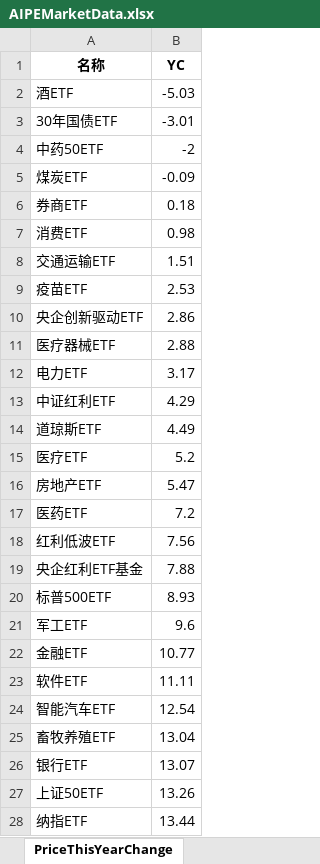
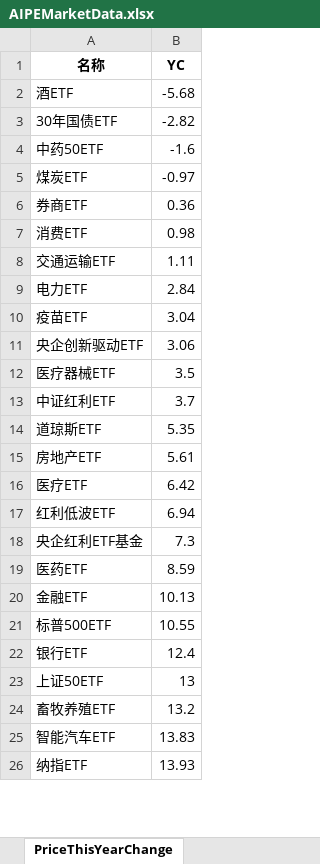
Before and after one commit to digital-era/AIPEMarketDashboard, an Excel workbook: AIPEMarketData.xlsx, sheet PriceThisYearChange, drawn as a sheet; only a part is shown; values as stored, in another font and other column widths than the file's, no borders; removed rows and columns are numbered as before the commit, all else as after; the diff covers the shown part only; the diff names each change by its address in the sheet, - before the commit and + after, or states it on an @@ line.

```diff
--- a/AIPEMarketData.xlsx (sheet PriceThisYearChange)
+++ b/AIPEMarketData.xlsx (sheet PriceThisYearChange)
-B2 (YC): -5.03
+B2 (YC): -5.68
-B3 (YC): -3.01
+B3 (YC): -2.82
-B4 (YC): -2
+B4 (YC): -1.6
-B5 (YC): -0.09
+B5 (YC): -0.97
-B6 (YC): 0.18
+B6 (YC): 0.36
-B8 (YC): 1.51
+B8 (YC): 1.11
+row 9: 电力ETF | 2.84
-B10 (YC): 2.53
+B10 (YC): 3.04
-B11 (YC): 2.86
+B11 (YC): 3.06
-B12 (YC): 2.88
+B12 (YC): 3.5
-row 12: 电力ETF | 3.17
-B13 (YC): 4.29
+B13 (YC): 3.7
-B14 (YC): 4.49
+B14 (YC): 5.35
-row 15: 医疗ETF | 5.2
-B15 (YC): 5.47
+B15 (YC): 5.61
-row 17: 医药ETF | 7.2
+row 16: 医疗ETF | 6.42
-B17 (YC): 7.56
+B17 (YC): 6.94
-B18 (YC): 7.88
+B18 (YC): 7.3
-row 20: 标普500ETF | 8.93
-row 21: 军工ETF | 9.6
+row 19: 医药ETF | 8.59
-B20 (YC): 10.77
+B20 (YC): 10.13
-row 23: 软件ETF | 11.11
-row 24: 智能汽车ETF | 12.54
-row 25: 畜牧养殖ETF | 13.04
+row 21: 标普500ETF | 10.55
-B22 (YC): 13.07
+B22 (YC): 12.4
-B23 (YC): 13.26
+B23 (YC): 13
+row 24: 畜牧养殖ETF | 13.2
+row 25: 智能汽车ETF | 13.83
-B26 (YC): 13.44
+B26 (YC): 13.93
```
Also changed, not shown: 14 added rows, 12 removed rows and 22 edited cells elsewhere in this sheet, sheet DistributeHotIndustry, sheet TopStockInTopPotScore, sheet TopStockIn5DaysMainFund, sheet PriceChangeFrom2021, sheet ShareThisYearChange, sheet ShareChangeFrom2021, 7 more sheets, 1 other file.
